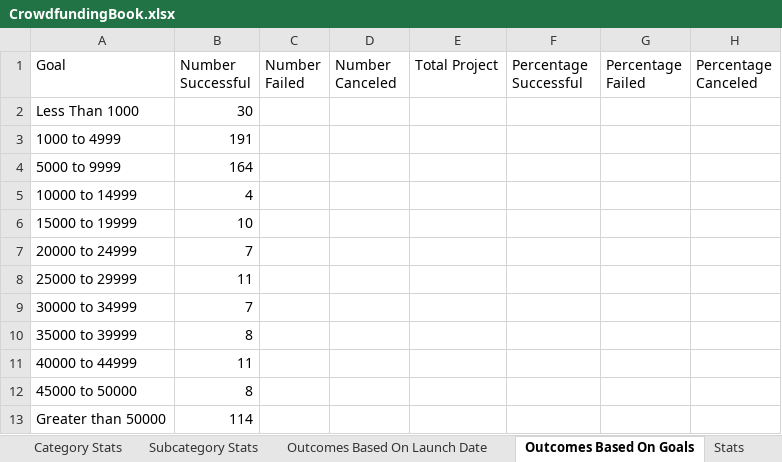
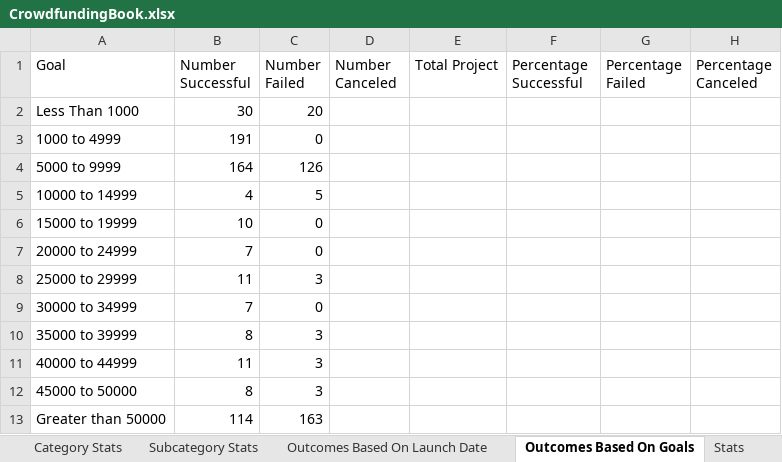
Before and after one commit to christinazermeno/excel-challenge, an Excel workbook: CrowdfundingBook.xlsx, sheet Outcomes Based On Goals, drawn as a sheet; values as stored, in another font and other column widths than the file's, no borders; the diff names each change by its address in the sheet, - before the commit and + after, or states it on an @@ line.

Commit message:
Add files via upload

```diff
--- a/CrowdfundingBook.xlsx (sheet Outcomes Based On Goals)
+++ b/CrowdfundingBook.xlsx (sheet Outcomes Based On Goals)
-C2 (Number Failed): (empty)
+C2 (Number Failed): 20
-C3 (Number Failed): (empty)
+C3 (Number Failed): 0
-C4 (Number Failed): (empty)
+C4 (Number Failed): 126
-C5 (Number Failed): (empty)
+C5 (Number Failed): 5
-C6:C7 (Number Failed): (empty)
+C6:C7 (Number Failed): 0
-C8 (Number Failed): (empty)
+C8 (Number Failed): 3
-C9 (Number Failed): (empty)
+C9 (Number Failed): 0
-C10:C12 (Number Failed): (empty)
+C10:C12 (Number Failed): 3
-C13 (Number Failed): (empty)
+C13 (Number Failed): 163
```
